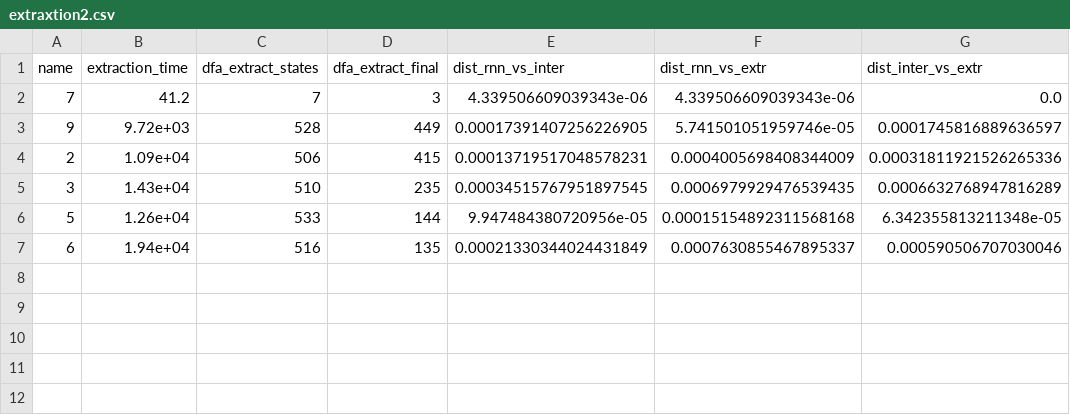
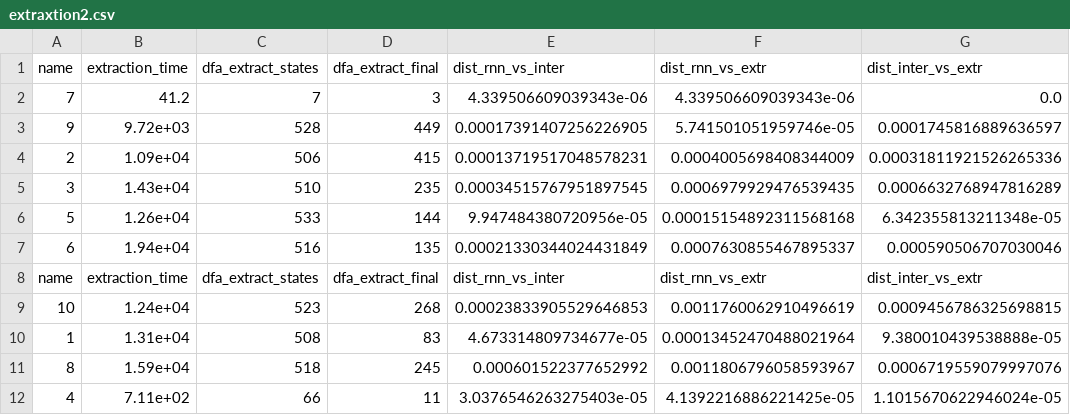
Before and after one commit to IgorKhm/leaRNNify, a CSV file: models/random_bench_21-May-2020_14-40-38/extraxtion2.csv, drawn as a sheet; the diff names each change by its address in the sheet, - before the commit and + after, or states it on an @@ line.

Commit message:
extraction2 completion

```diff
--- a/models/random_bench_21-May-2020_14-40-38/extraxtion2.csv
+++ b/models/random_bench_21-May-2020_14-40-38/extraxtion2.csv
+row 8: name | extraction_time | dfa_extract_states | dfa_extract_final | dist_rnn_vs_inter | dist_rnn_vs_extr | dist_inter_vs_extr
+row 9: 10 | 1.24e+04 | 523 | 268 | 0.00023833905529646853 | 0.0011760062910496619 | 0.0009456786325698815
+row 10: 1 | 1.31e+04 | 508 | 83 | 4.673314809734677e-05 | 0.00013452470488021964 | 9.380010439538888e-05
+row 11: 8 | 1.59e+04 | 518 | 245 | 0.000601522377652992 | 0.0011806796058593967 | 0.0006719559079997076
+row 12: 4 | 7.11e+02 | 66 | 11 | 3.0376546263275403e-05 | 4.1392216886221425e-05 | 1.1015670622946024e-05
```
